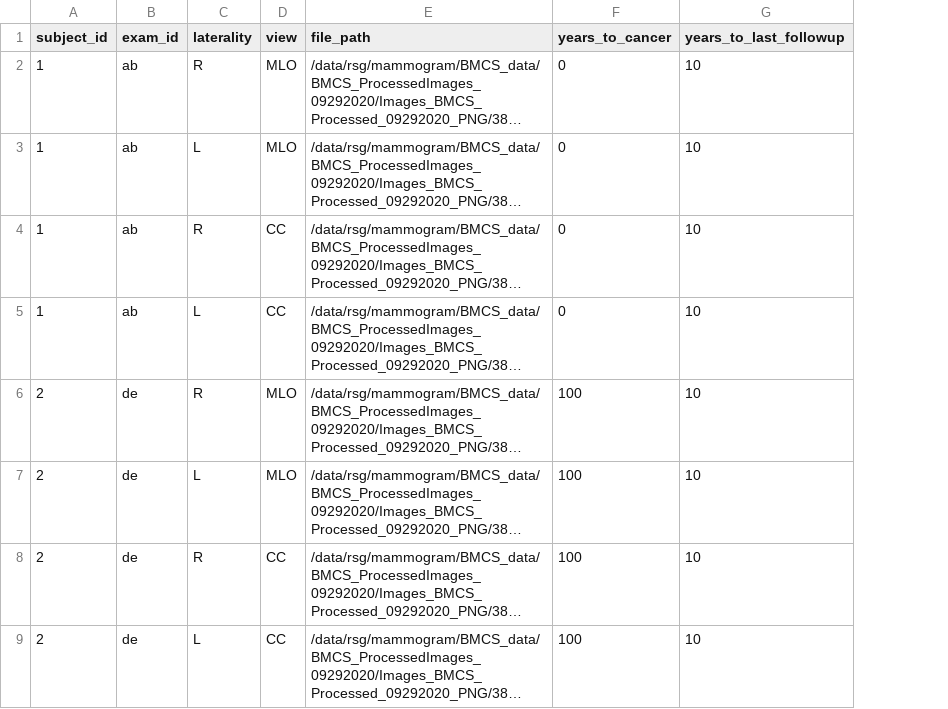
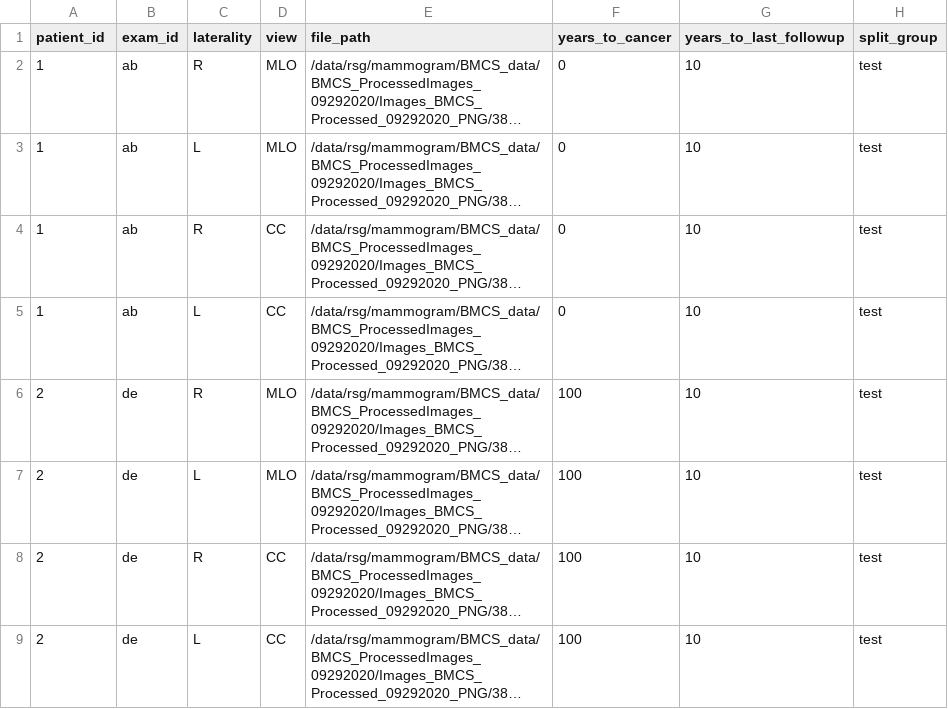
Before and after one commit to yala/Mirai, a CSV file: demo/sample_metadata.csv, drawn as a sheet; long unchanged cells end in …; the diff names each change by its address in the sheet, - before the commit and + after, or states it on an @@ line.

Commit message:
add split to demo

```diff
--- a/demo/sample_metadata.csv
+++ b/demo/sample_metadata.csv
+column H (split_group), rows 2-9: all test
-A1: subject_id
+A1: patient_id
```
